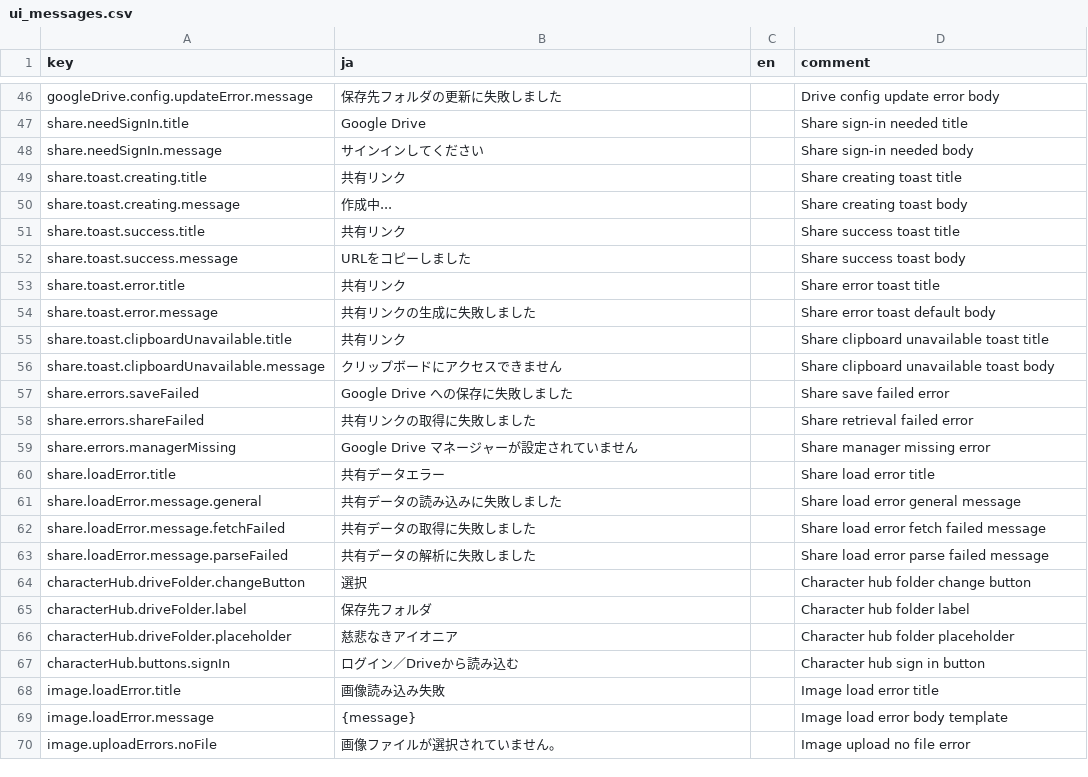
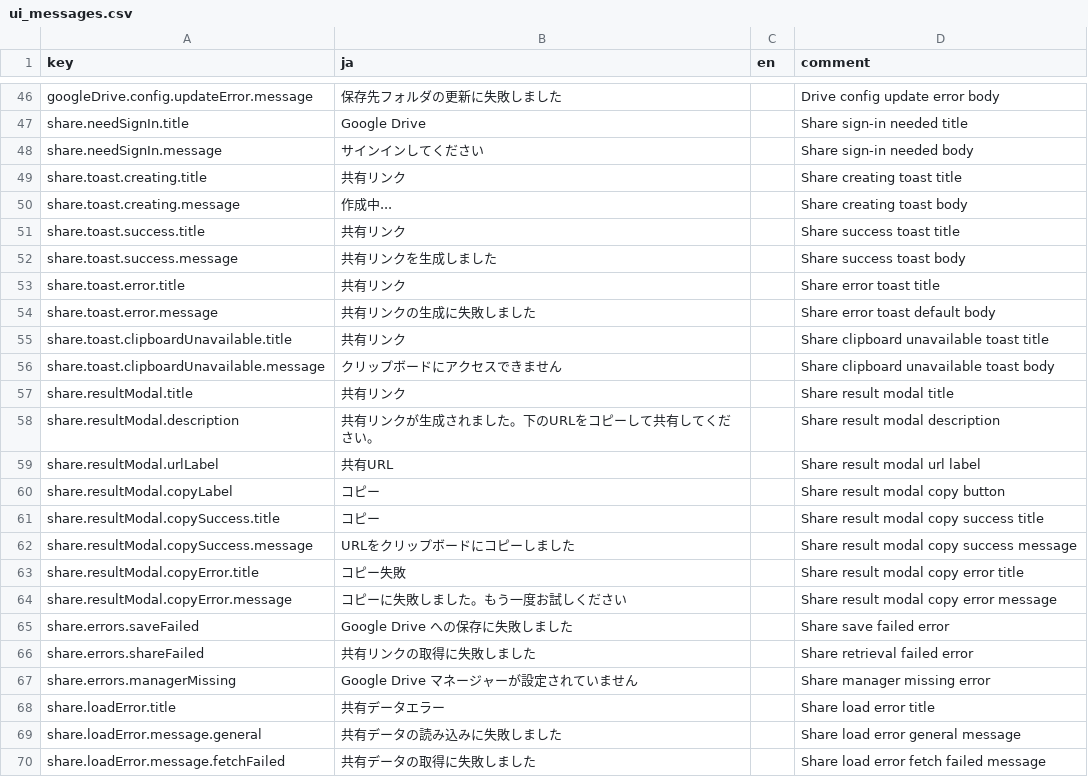
Before and after one commit to KTakahiro1729/AioniaCS, a CSV file: src/contents/ui_messages.csv, drawn as a sheet; only a part is shown, gaps mark what is left out; the shorter side is filled out with more unchanged rows.

Commit message:
Refactor share flow to user-driven copy

```diff
--- a/src/contents/ui_messages.csv
+++ b/src/contents/ui_messages.csv
@@ -51,3 +51,3 @@ share.toast.creating.message,作成中...,,Share creating toast body
 share.toast.success.title,共有リンク,,Share success toast title
-share.toast.success.message,URLをコピーしました,,Share success toast body
+share.toast.success.message,共有リンクを生成しました,,Share success toast body
 share.toast.error.title,共有リンク,,Share error toast title
@@ -56,2 +56,10 @@ share.toast.clipboardUnavailable.title,共有リンク,,Share clipboard unavaila
 share.toast.clipboardUnavailable.message,クリップボードにアクセスできません,,Share clipboard unavailable toast body
+share.resultModal.title,共有リンク,,Share result modal title
+share.resultModal.description,共有リンクが生成されました。下のURLをコピーして共有してください。,,Share result modal description
+share.resultModal.urlLabel,共有URL,,Share result modal url label
+share.resultModal.copyLabel,コピー,,Share result modal copy button
+share.resultModal.copySuccess.title,コピー,,Share result modal copy success title
+share.resultModal.copySuccess.message,URLをクリップボードにコピーしました,,Share result modal copy success message
+share.resultModal.copyError.title,コピー失敗,,Share result modal copy error title
+share.resultModal.copyError.message,コピーに失敗しました。もう一度お試しください,,Share result modal copy error message
 share.errors.saveFailed,Google Drive への保存に失敗しました,,Share save failed error
```
Also changed, not shown: 4 other files.
